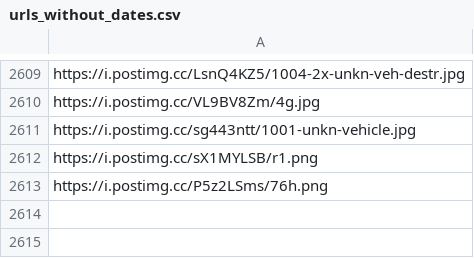
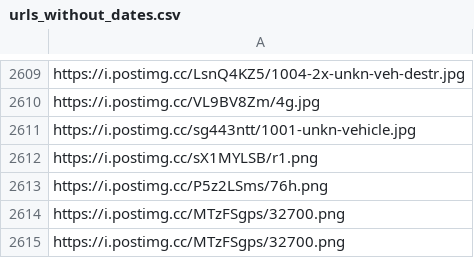
Before and after one commit to MaxBeck2000/DE_Portfolio, a CSV file: Russian_Losses/urls_without_dates.csv, drawn as a sheet; only a part is shown, gaps mark what is left out.

```diff
--- a/Russian_Losses/urls_without_dates.csv
+++ b/Russian_Losses/urls_without_dates.csv
@@ -2613 +2613,3 @@ https://i.postimg.cc/sX1MYLSB/r1.png
 https://i.postimg.cc/P5z2LSms/76h.png
+https://i.postimg.cc/MTzFSgps/32700.png
+https://i.postimg.cc/MTzFSgps/32700.png
```
Also changed, not shown: 1 other file.
